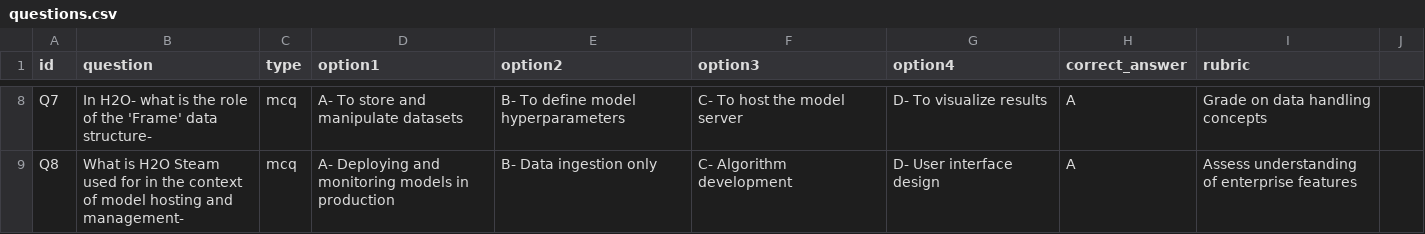
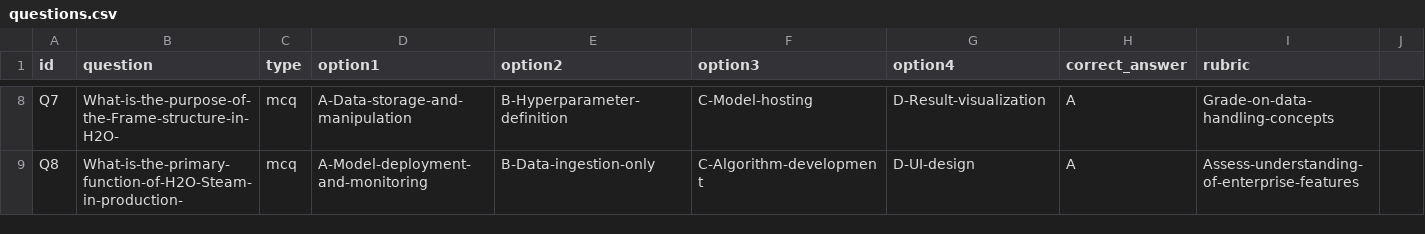
Before and after one commit to ProfessorBrownBear/QuizVibe, a CSV file: public/questions.csv, drawn as a sheet; only a part is shown, gaps mark what is left out; the diff covers the shown part only.

Commit message:
Update questions.csv

```diff
--- a/public/questions.csv
+++ b/public/questions.csv
@@ -8,2 +8,2 @@ id,question,type,option1,option2,option3,option4,correct_answer,rubric
-"Q7","In H2O- what is the role of the 'Frame' data structure-","mcq","A- To store and manipulate datasets","B- To define model hyperparameters","C- To host the model server","D- To visualize results","A","Grade on data handling concepts"
-"Q8","What is H2O Steam used for in the context of model hosting and management-","mcq","A- Deploying and monitoring models in production","B- Data ingestion only","C- Algorithm development","D- User interface design","A","Assess understanding of enterprise features"
+"Q7","What-is-the-purpose-of-the-Frame-structure-in-H2O-","mcq","A-Data-storage-and-manipulation","B-Hyperparameter-definition","C-Model-hosting","D-Result-visualization","A","Grade-on-data-handling-concepts"
+"Q8","What-is-the-primary-function-of-H2O-Steam-in-production-","mcq","A-Model-deployment-and-monitoring","B-Data-ingestion-only","C-Algorithm-development","D-UI-design","A","Assess-understanding-of-enterprise-features"
```
Also changed, not shown: 32 edited cells elsewhere in this file.
